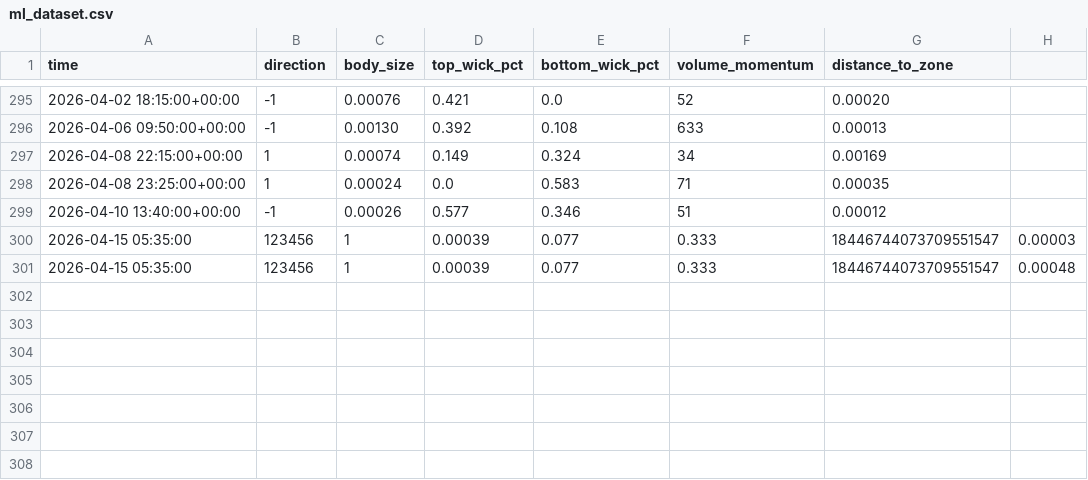
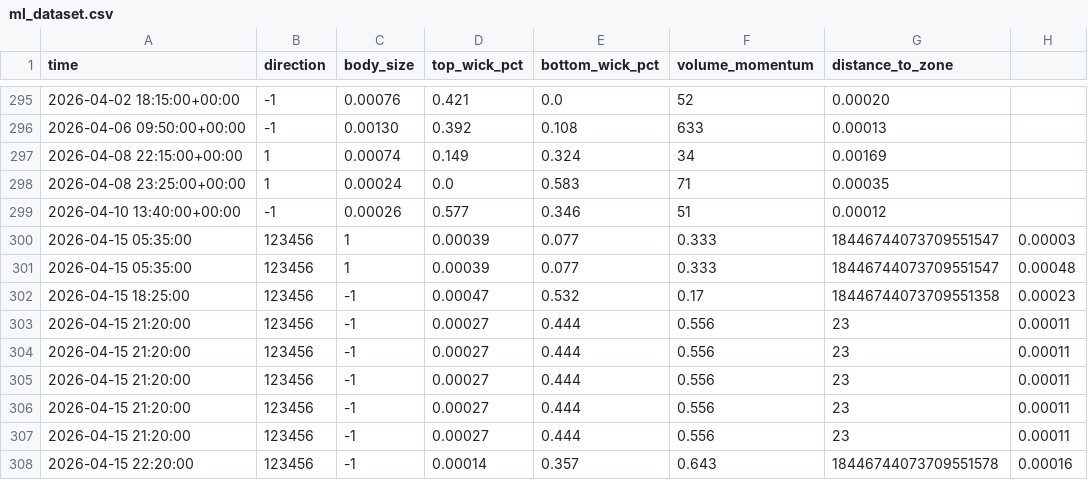
Before and after one commit to tiagoelesbao/trade, a CSV file: squads/trade-liquidez-python/data/ml_dataset.csv, drawn as a sheet; only a part is shown, gaps mark what is left out.

```diff
--- a/squads/trade-liquidez-python/data/ml_dataset.csv
+++ b/squads/trade-liquidez-python/data/ml_dataset.csv
@@ -301 +301,8 @@ time,direction,body_size,top_wick_pct,bottom_wick_pct,volume_momentum,distance_t
 2026-04-15 05:35:00,123456,1,0.00039,0.077,0.333,18446744073709551547,0.00048
+2026-04-15 18:25:00,123456,-1,0.00047,0.532,0.17,18446744073709551358,0.00023
+2026-04-15 21:20:00,123456,-1,0.00027,0.444,0.556,23,0.00011
+2026-04-15 21:20:00,123456,-1,0.00027,0.444,0.556,23,0.00011
+2026-04-15 21:20:00,123456,-1,0.00027,0.444,0.556,23,0.00011
+2026-04-15 21:20:00,123456,-1,0.00027,0.444,0.556,23,0.00011
+2026-04-15 21:20:00,123456,-1,0.00027,0.444,0.556,23,0.00011
+2026-04-15 22:20:00,123456,-1,0.00014,0.357,0.643,18446744073709551578,0.00016
```
Also changed, not shown: 15 other files.
